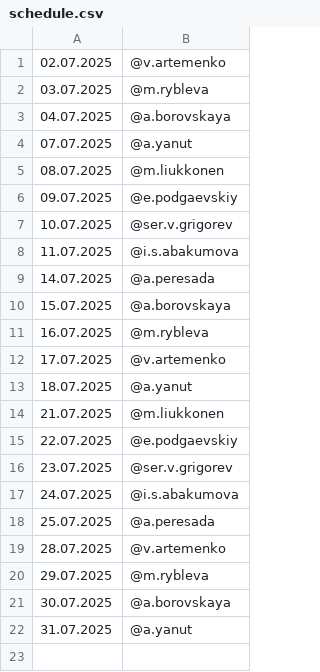
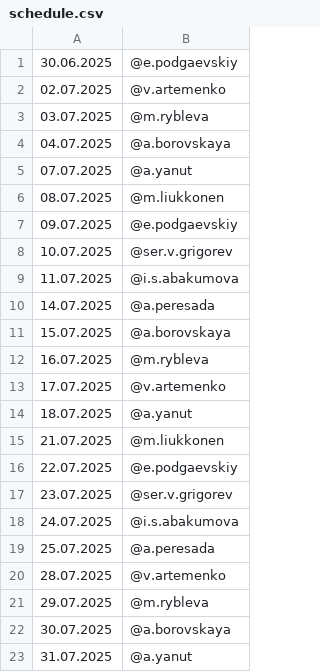
Before and after one commit to Kenzzzji/test2, a CSV file: schedule.csv, drawn as a sheet; the diff names each change by its address in the sheet, - before the commit and + after, or states it on an @@ line.

Commit message:
Update schedule.csv

```diff
--- a/schedule.csv
+++ b/schedule.csv
+row 1: 30.06.2025 | @e.podgaevskiy
```
